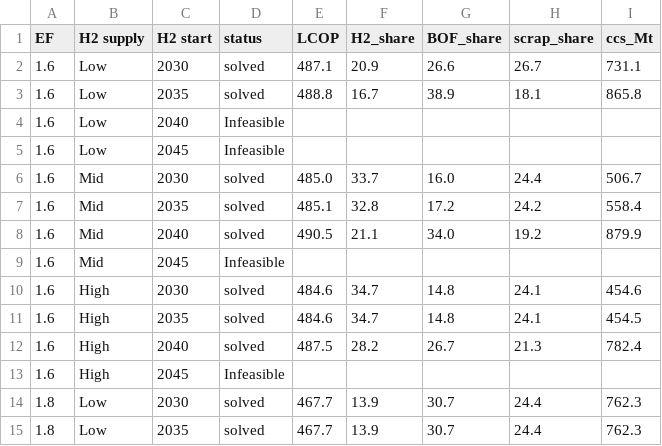
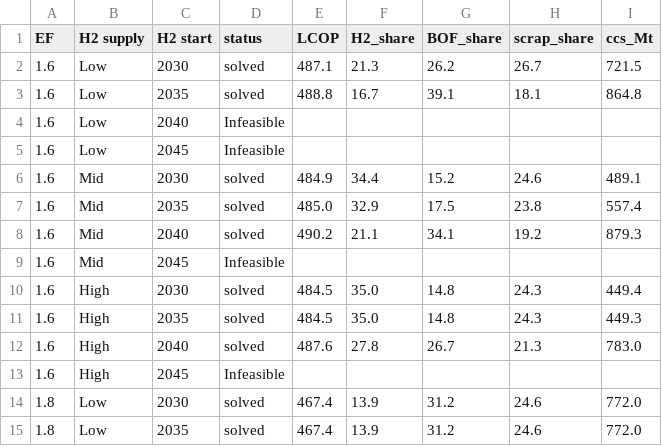
Before and after one commit to sudharshan-saranathan/steel-mip, a CSV file: tools/fig3_after.csv, drawn as a sheet; only a part is shown; the diff covers the shown part only.

```diff
--- a/tools/fig3_after.csv
+++ b/tools/fig3_after.csv
@@ -1,15 +1,15 @@
 EF,H2 supply,H2 start,status,LCOP,H2_share,BOF_share,scrap_share,ccs_Mt
-1.6,Low,2030,solved,487.1,20.9,26.6,26.7,731.1
-1.6,Low,2035,solved,488.8,16.7,38.9,18.1,865.8
+1.6,Low,2030,solved,487.1,21.3,26.2,26.7,721.5
+1.6,Low,2035,solved,488.8,16.7,39.1,18.1,864.8
 1.6,Low,2040,Infeasible,,,,,
 1.6,Low,2045,Infeasible,,,,,
-1.6,Mid,2030,solved,485.0,33.7,16.0,24.4,506.7
-1.6,Mid,2035,solved,485.1,32.8,17.2,24.2,558.4
-1.6,Mid,2040,solved,490.5,21.1,34.0,19.2,879.9
+1.6,Mid,2030,solved,484.9,34.4,15.2,24.6,489.1
+1.6,Mid,2035,solved,485.0,32.9,17.5,23.8,557.4
+1.6,Mid,2040,solved,490.2,21.1,34.1,19.2,879.3
 1.6,Mid,2045,Infeasible,,,,,
-1.6,High,2030,solved,484.6,34.7,14.8,24.1,454.6
-1.6,High,2035,solved,484.6,34.7,14.8,24.1,454.5
-1.6,High,2040,solved,487.5,28.2,26.7,21.3,782.4
+1.6,High,2030,solved,484.5,35.0,14.8,24.3,449.4
+1.6,High,2035,solved,484.5,35.0,14.8,24.3,449.3
+1.6,High,2040,solved,487.6,27.8,26.7,21.3,783.0
 1.6,High,2045,Infeasible,,,,,
-1.8,Low,2030,solved,467.7,13.9,30.7,24.4,762.3
-1.8,Low,2035,solved,467.7,13.9,30.7,24.4,762.3
+1.8,Low,2030,solved,467.4,13.9,31.2,24.6,772.0
+1.8,Low,2035,solved,467.4,13.9,31.2,24.6,772.0
```
Also changed, not shown: 102 edited cells elsewhere in this file.
